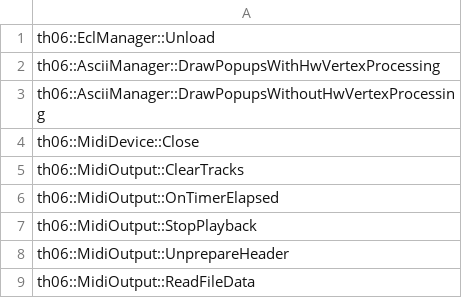
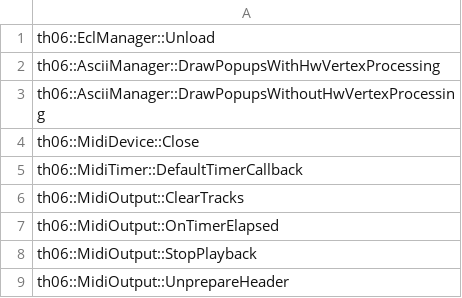
Before and after one commit to happyhavoc/th06, a CSV file: config/stubbed.csv, drawn as a sheet; only a part is shown; the shorter side is filled out with more unchanged rows; the diff names each change by its address in the sheet, - before the commit and + after, or states it on an @@ line.

Commit message:
Implement MidiTimer::StartTimer
Signed-off-by: Mary Guillemard <mary@mary.zone>

```diff
--- a/config/stubbed.csv
+++ b/config/stubbed.csv
+row 5: th06::MidiTimer::DefaultTimerCallback
```
Also changed, not shown: 2 other files.
